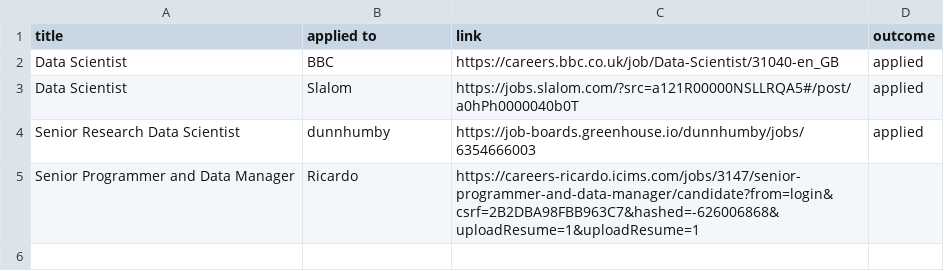
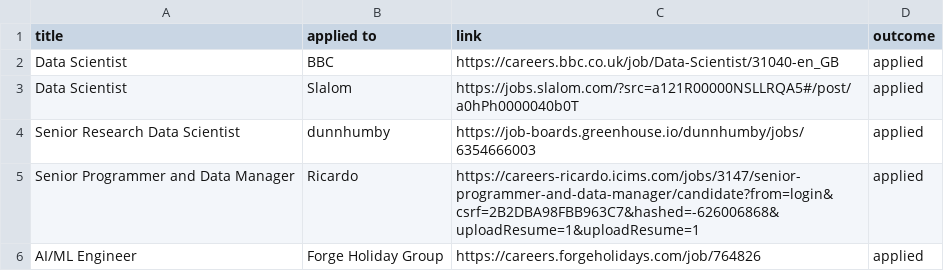
Before and after one commit to ivan020/resume, a CSV file: tracker.csv, drawn as a sheet.

```diff
--- a/tracker.csv
+++ b/tracker.csv
@@ -4,2 +4,3 @@ Data Scientist, Slalom, https://jobs.slalom.com/?src=a121R00000NSLLRQA5#/post/a0
 Senior Research Data Scientist, dunnhumby, https://job-boards.greenhouse.io/dunnhumby/jobs/6354666003, applied,
-Senior Programmer and Data Manager, Ricardo, https://careers-ricardo.icims.com/jobs/3147/senior-programmer-and-data-manager/candidate?from=login&csrf=2B2DBA98FBB963C7&hashed=-626006868&uploadResume=1&uploadResume=1,
+Senior Programmer and Data Manager, Ricardo, https://careers-ricardo.icims.com/jobs/3147/senior-programmer-and-data-manager/candidate?from=login&csrf=2B2DBA98FBB963C7&hashed=-626006868&uploadResume=1&uploadResume=1, applied,
+AI/ML Engineer, Forge Holiday Group, https://careers.forgeholidays.com/job/764826, applied,
```
Also changed, not shown: 2 other files.
